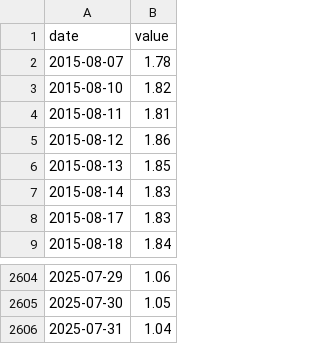
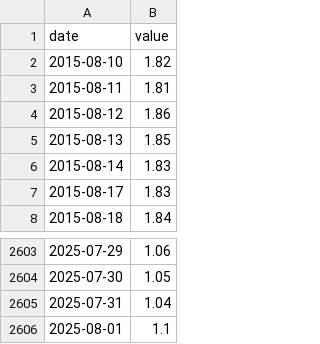
Before and after one commit to pkgit123/fred-economic-dashboard, a CSV file: data/AAA10Y.csv, drawn as a sheet; only a part is shown, gaps mark what is left out; removed rows and columns are numbered as before the commit, all else as after; the diff names each change by its address in the sheet, - before the commit and + after, or states it on an @@ line.

```diff
--- a/data/AAA10Y.csv
+++ b/data/AAA10Y.csv
-row 2: 2015-08-07 | 1.78
+row 2606: 2025-08-01 | 1.1
```
Also changed, not shown: data/BAA10Y.csv, data/BAMLH0A0HYM2.csv, 2 other files.
